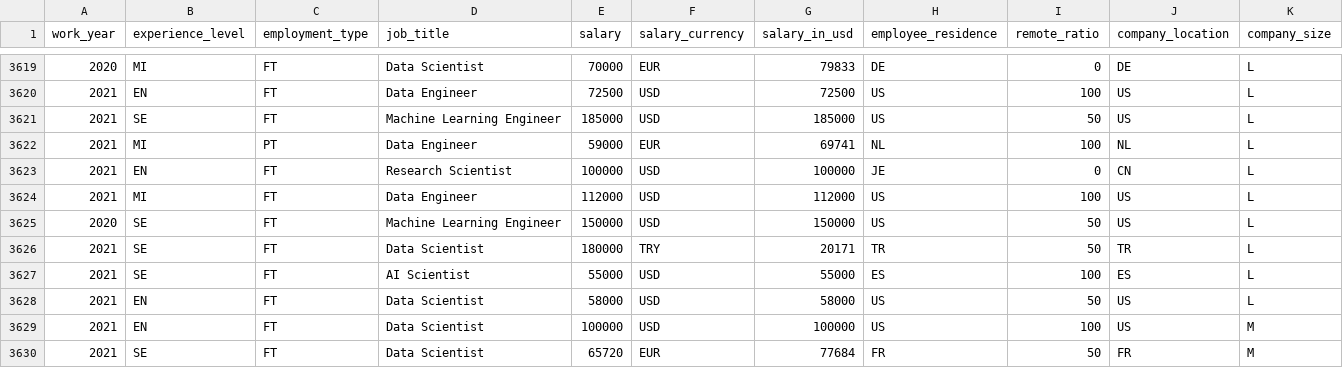
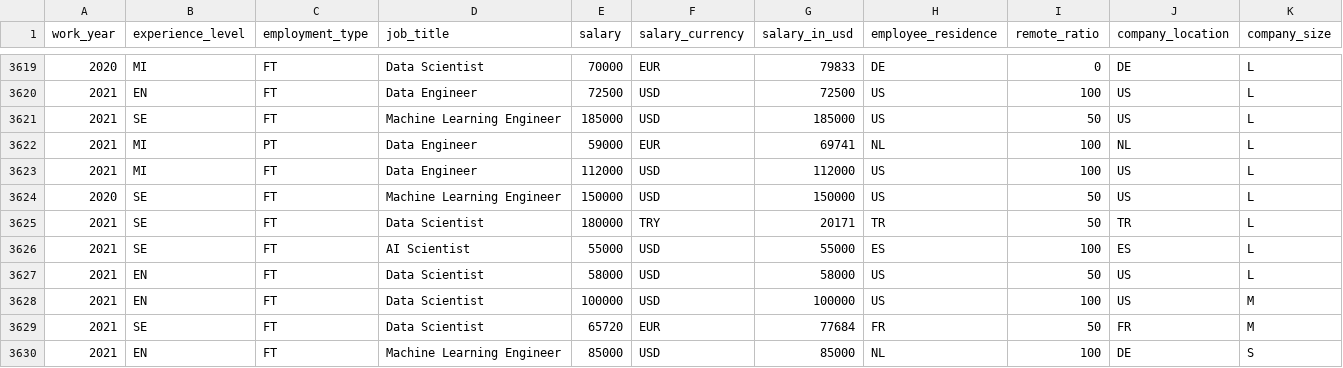
Before and after one commit to aguimorefran/handson-ml, a CSV file: ex1-housing/datasets/salaries/ds_salaries.csv, drawn as a sheet; only a part is shown, gaps mark what is left out; the shorter side is filled out with more unchanged rows.

```diff
--- a/ex1-housing/datasets/salaries/ds_salaries.csv
+++ b/ex1-housing/datasets/salaries/ds_salaries.csv
@@ -3622,3 +3622,2 @@ work_year,experience_level,employment_type,job_title,salary,salary_currency,sala
 2021,MI,PT,Data Engineer,59000,EUR,69741,NL,100,NL,L
-2021,EN,FT,Research Scientist,100000,USD,100000,JE,0,CN,L
 2021,MI,FT,Data Engineer,112000,USD,112000,US,100,US,L
```
Also changed, not shown: 4 other files.
